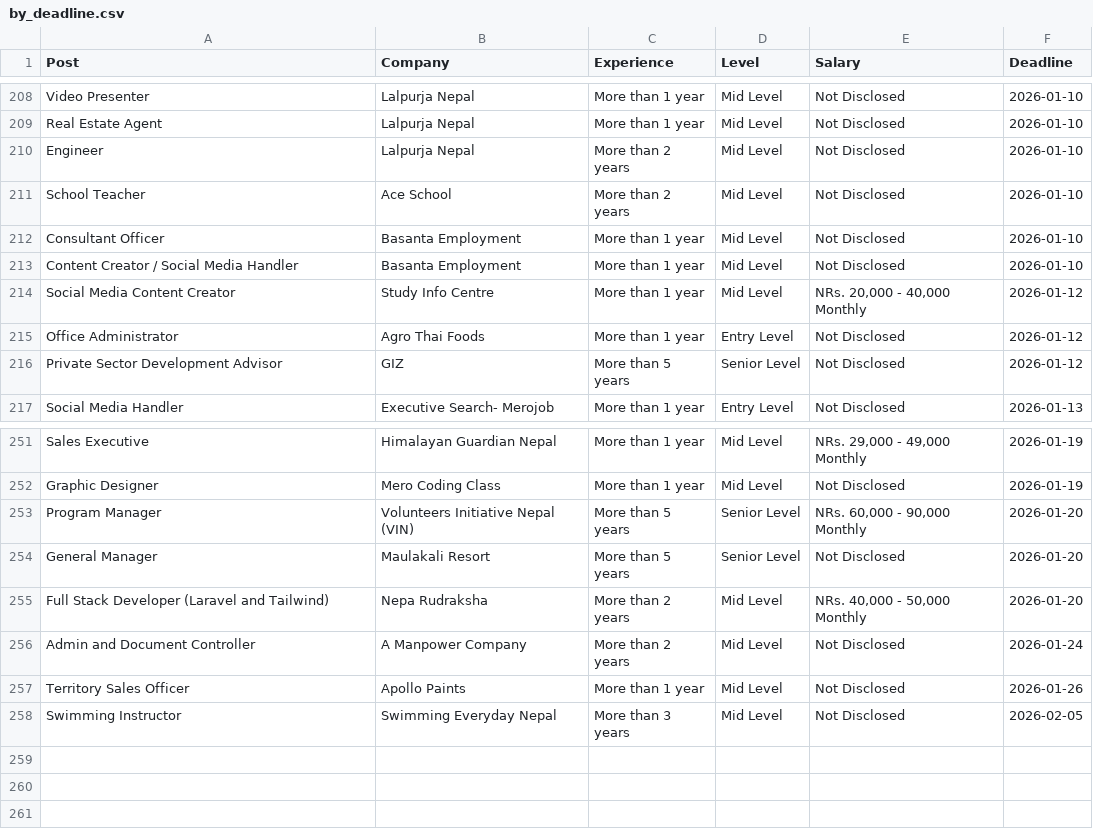
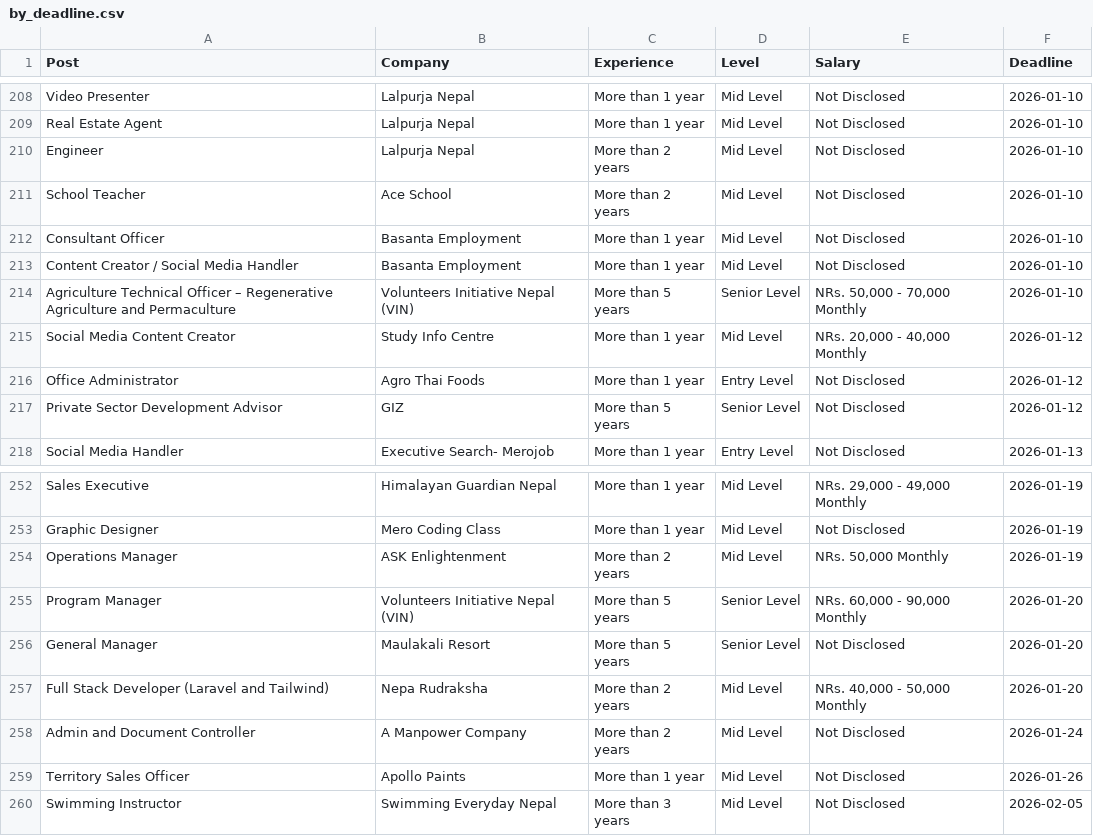
Before and after one commit to dpm24800/top-jobs-scraper, a CSV file: data/by_deadline.csv, drawn as a sheet; only a part is shown, gaps mark what is left out; the diff names each change by its address in the sheet, - before the commit and + after, or states it on an @@ line.

```diff
--- a/data/by_deadline.csv
+++ b/data/by_deadline.csv
+row 214: Agriculture Technical Officer – Regenerative Agriculture and Permaculture | Volunteers Initiative Nepal (VIN) | More than 5 years | Senior Level | NRs. 50,000 - 70,000 Monthly | 2026-01-10
+row 254: Operations Manager | ASK Enlightenment | More than 2 years | Mid Level | NRs. 50,000 Monthly | 2026-01-19
```
Also changed, not shown: data/top_jobs.csv.
